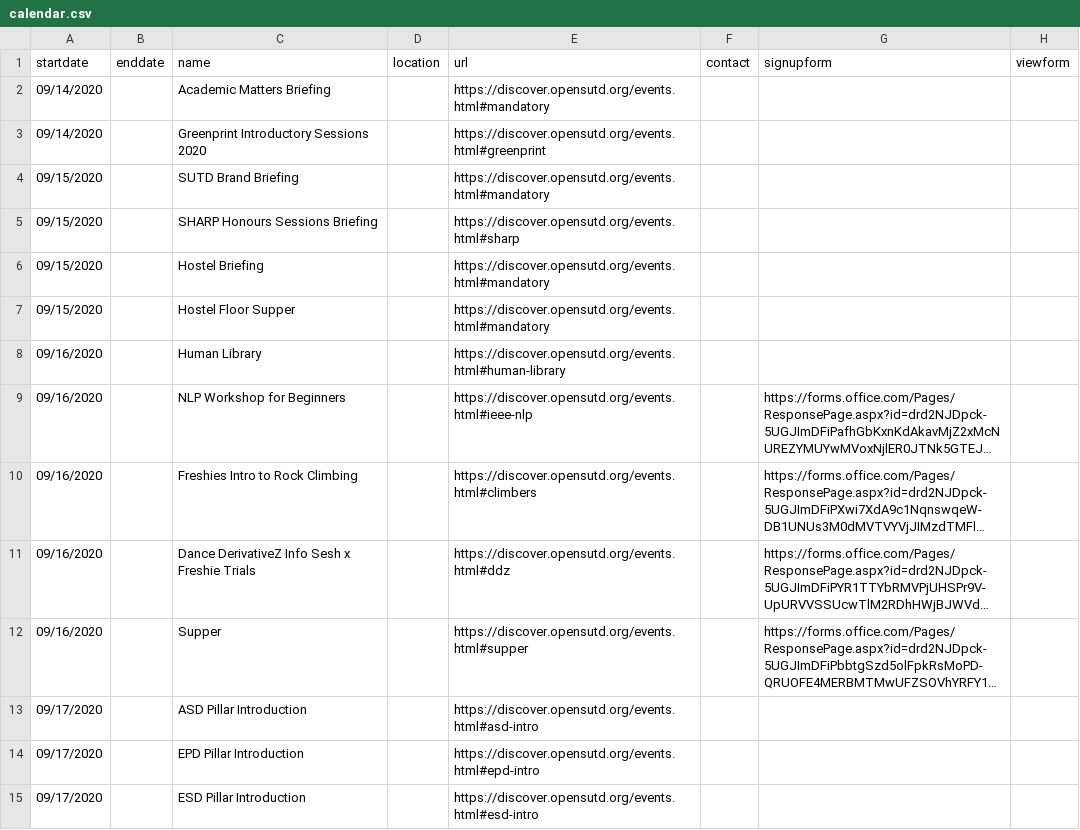
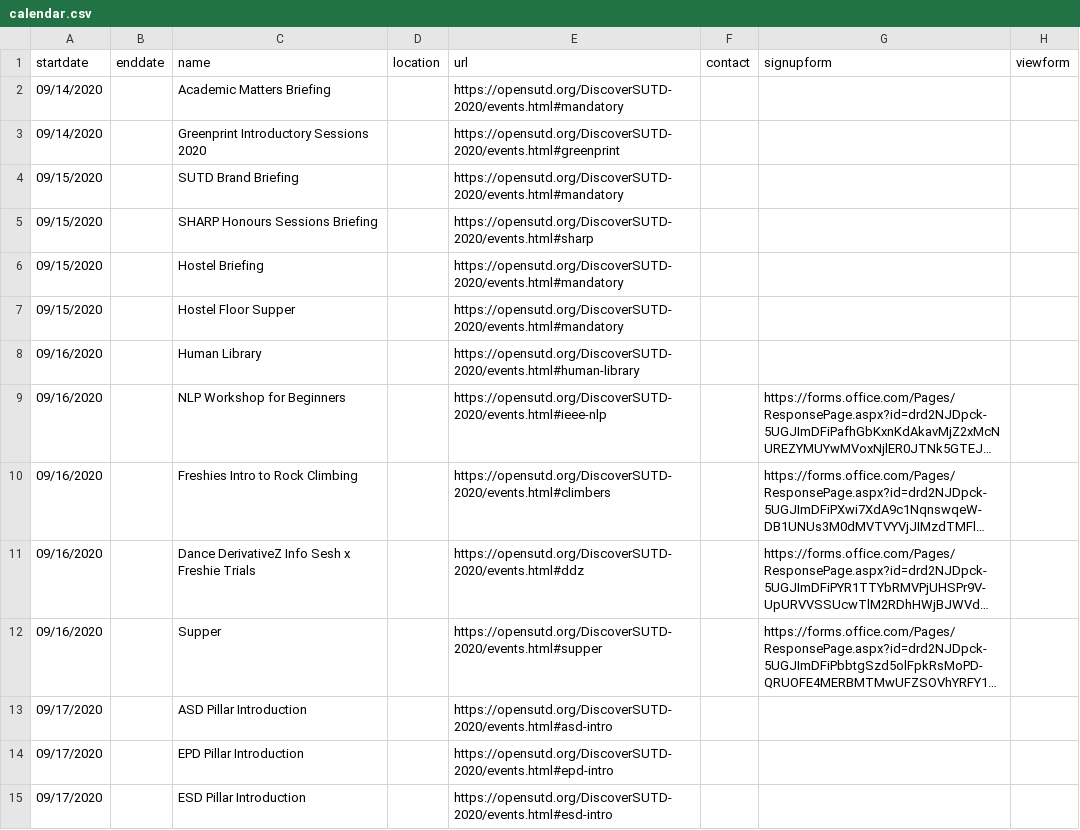
Before and after one commit to OpenSUTD/DiscoverSUTD-2020, a CSV file: calendar.csv, drawn as a sheet; only a part is shown; long unchanged cells end in …; the diff covers the shown part only; the diff names each change by its address in the sheet, - before the commit and + after, or states it on an @@ line.

Commit message:
Replace all discover.opensutd.org with opensutd.org/DiscoverSUTD-2020
This is for archival purposes.

```diff
--- a/calendar.csv
+++ b/calendar.csv
-E2 (url): https://discover.opensutd.org/events.html#mandatory
+E2 (url): https://opensutd.org/DiscoverSUTD-2020/events.html#mandatory
-E3 (url): https://discover.opensutd.org/events.html#greenprint
+E3 (url): https://opensutd.org/DiscoverSUTD-2020/events.html#greenprint
-E4 (url): https://discover.opensutd.org/events.html#mandatory
+E4 (url): https://opensutd.org/DiscoverSUTD-2020/events.html#mandatory
-E5 (url): https://discover.opensutd.org/events.html#sharp
+E5 (url): https://opensutd.org/DiscoverSUTD-2020/events.html#sharp
-E6:E7 (url): https://discover.opensutd.org/events.html#mandatory
+E6:E7 (url): https://opensutd.org/DiscoverSUTD-2020/events.html#mandatory
-E8 (url): https://discover.opensutd.org/events.html#human-library
+E8 (url): https://opensutd.org/DiscoverSUTD-2020/events.html#human-library
-E9 (url): https://discover.opensutd.org/events.html#ieee-nlp
+E9 (url): https://opensutd.org/DiscoverSUTD-2020/events.html#ieee-nlp
-E10 (url): https://discover.opensutd.org/events.html#climbers
+E10 (url): https://opensutd.org/DiscoverSUTD-2020/events.html#climbers
-E11 (url): https://discover.opensutd.org/events.html#ddz
+E11 (url): https://opensutd.org/DiscoverSUTD-2020/events.html#ddz
-E12 (url): https://discover.opensutd.org/events.html#supper
+E12 (url): https://opensutd.org/DiscoverSUTD-2020/events.html#supper
-E13 (url): https://discover.opensutd.org/events.html#asd-intro
+E13 (url): https://opensutd.org/DiscoverSUTD-2020/events.html#asd-intro
-E14 (url): https://discover.opensutd.org/events.html#epd-intro
+E14 (url): https://opensutd.org/DiscoverSUTD-2020/events.html#epd-intro
-E15 (url): https://discover.opensutd.org/events.html#esd-intro
+E15 (url): https://opensutd.org/DiscoverSUTD-2020/events.html#esd-intro
```
Also changed, not shown: 55 edited cells elsewhere in this file, 13 other files.
